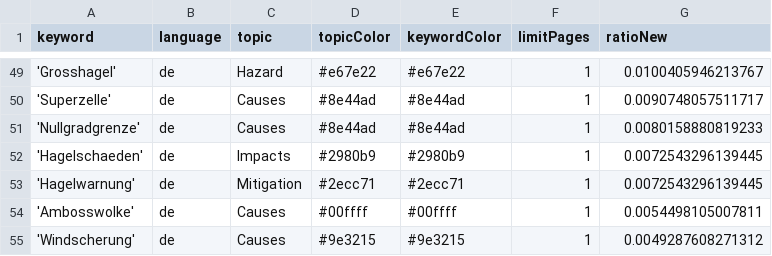
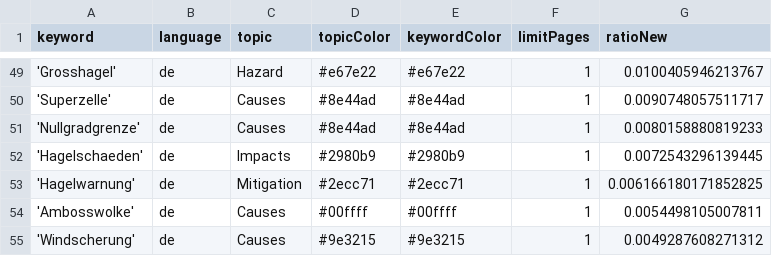
Before and after one commit to TinoH91news/ThunderstormIsComing, a CSV file: keywords.csv, drawn as a sheet; only a part is shown, gaps mark what is left out.

Commit message:
Commit from GitHub Actions (harvest:0.0)

```diff
--- a/keywords.csv
+++ b/keywords.csv
@@ -52,3 +52,3 @@ keyword,language,topic,topicColor,keywordColor,limitPages,ratioNew
 'Hagelschaeden',de,Impacts,#2980b9,#2980b9,1,0.0072543296139445
-'Hagelwarnung',de,Mitigation,#2ecc71,#2ecc71,1,0.0072543296139445
+'Hagelwarnung',de,Mitigation,#2ecc71,#2ecc71,1,0.006166180171852825
 'Ambosswolke',de,Causes,#00ffff,#00ffff,1,0.0054498105007811
```
